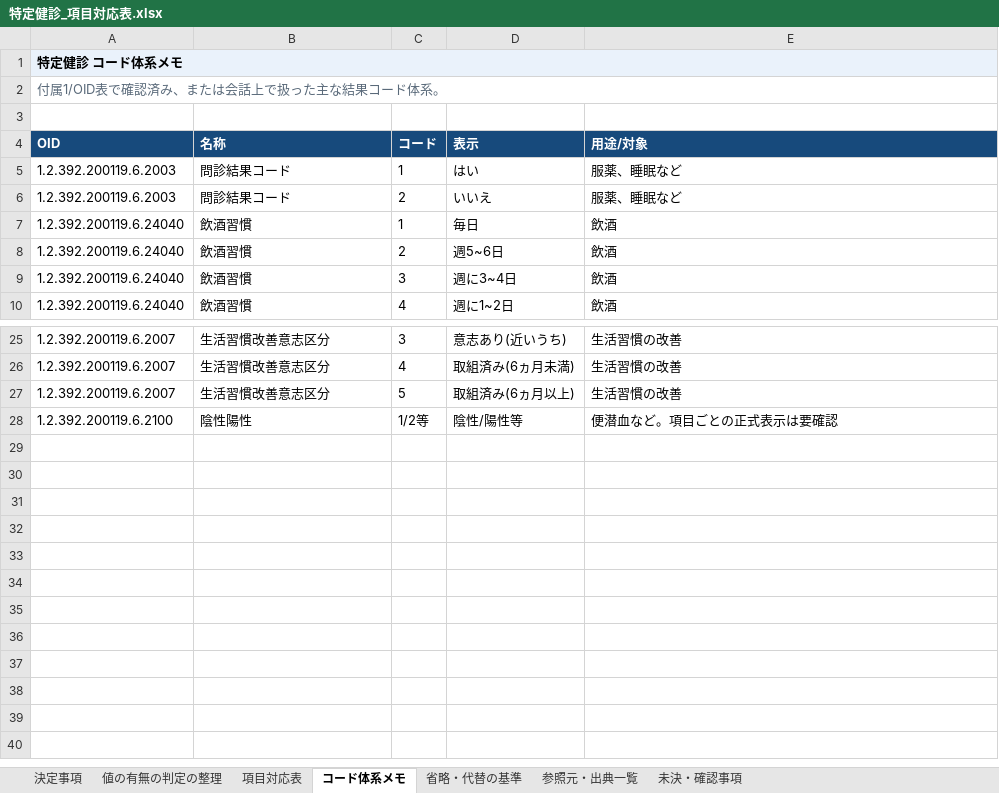
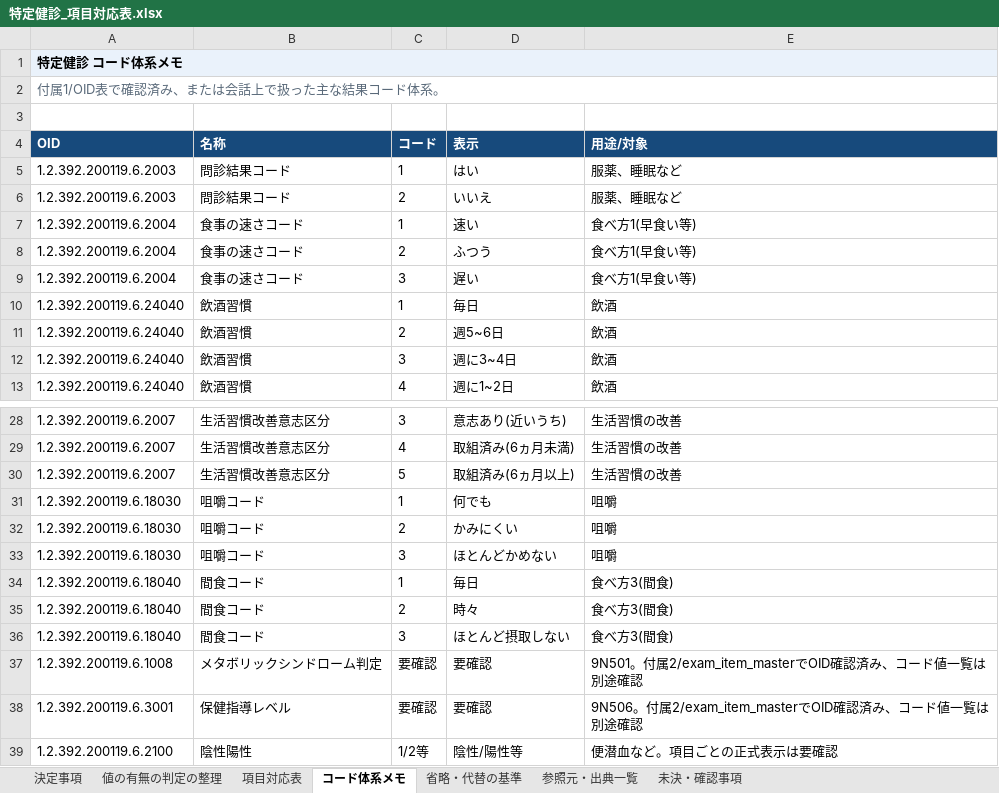
Before and after one commit to hirobuminagao/phr, an Excel workbook: docs/refactor/health_exam_result/特定健診_項目対応表.xlsx, sheet コード体系メモ, drawn as a sheet; only a part is shown, gaps mark what is left out; values as stored, in another font and other column widths than the file's, no borders; the diff names each change by its address in the sheet, - before the commit and + after, or states it on an @@ line.

```diff
--- a/docs/refactor/health_exam_result/特定健診_項目対応表.xlsx (sheet コード体系メモ)
+++ b/docs/refactor/health_exam_result/特定健診_項目対応表.xlsx (sheet コード体系メモ)
+row 7: 1.2.392.200119.6.2004 | 食事の速さコード | 1 | 速い | 食べ方1(早食い等)
+row 8: 1.2.392.200119.6.2004 | 食事の速さコード | 2 | ふつう | 食べ方1(早食い等)
+row 9: 1.2.392.200119.6.2004 | 食事の速さコード | 3 | 遅い | 食べ方1(早食い等)
+row 31: 1.2.392.200119.6.18030 | 咀嚼コード | 1 | 何でも | 咀嚼
+row 32: 1.2.392.200119.6.18030 | 咀嚼コード | 2 | かみにくい | 咀嚼
+row 33: 1.2.392.200119.6.18030 | 咀嚼コード | 3 | ほとんどかめない | 咀嚼
+row 34: 1.2.392.200119.6.18040 | 間食コード | 1 | 毎日 | 食べ方3(間食)
+row 35: 1.2.392.200119.6.18040 | 間食コード | 2 | 時々 | 食べ方3(間食)
+row 36: 1.2.392.200119.6.18040 | 間食コード | 3 | ほとんど摂取しない | 食べ方3(間食)
+row 37: 1.2.392.200119.6.1008 | メタボリックシンドローム判定 | 要確認 | 要確認 | 9N501。付属2/exam_item_masterでOID確認済み、コード値一覧は別途確認
+row 38: 1.2.392.200119.6.3001 | 保健指導レベル | 要確認 | 要確認 | 9N506。付属2/exam_item_masterでOID確認済み、コード値一覧は別途確認
```
Also changed, not shown: sheet 値の有無の判定の整理, sheet 項目対応表, 2 other files.
